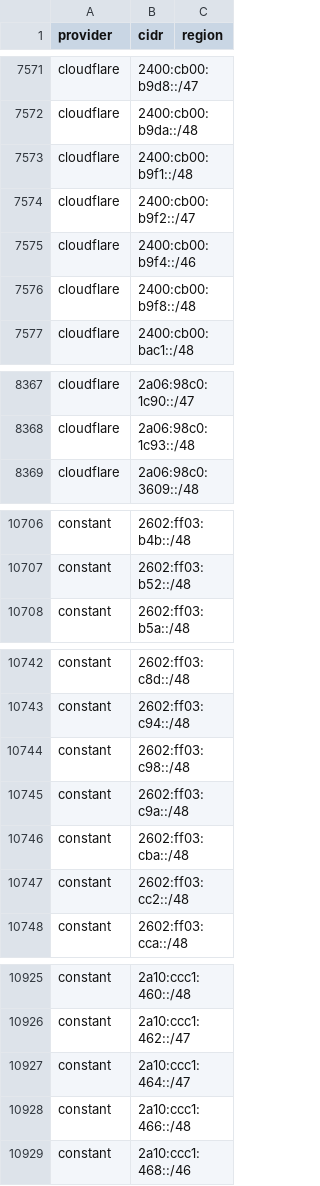
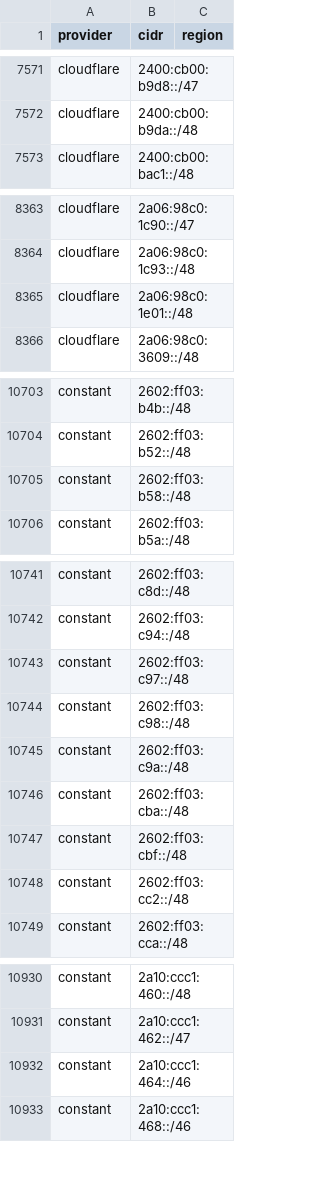
Before and after one commit to prettyleaf/cdn, a CSV file: all/all.csv, drawn as a sheet; only a part is shown, gaps mark what is left out; the diff covers the shown part only.

```diff
--- a/all/all.csv
+++ b/all/all.csv
@@ -7572,6 +7572,2 @@ cloudflare,2400:cb00:b9d8::/47,
 cloudflare,2400:cb00:b9da::/48,
-cloudflare,2400:cb00:b9f1::/48,
-cloudflare,2400:cb00:b9f2::/47,
-cloudflare,2400:cb00:b9f4::/46,
-cloudflare,2400:cb00:b9f8::/48,
 cloudflare,2400:cb00:bac1::/48,
@@ -8368,2 +8364,3 @@ cloudflare,2a06:98c0:1c90::/47,
 cloudflare,2a06:98c0:1c93::/48,
+cloudflare,2a06:98c0:1e01::/48,
 cloudflare,2a06:98c0:3609::/48,
@@ -10707,2 +10704,3 @@ constant,2602:ff03:b4b::/48,
 constant,2602:ff03:b52::/48,
+constant,2602:ff03:b58::/48,
 constant,2602:ff03:b5a::/48,
@@ -10743,2 +10742,3 @@ constant,2602:ff03:c8d::/48,
 constant,2602:ff03:c94::/48,
+constant,2602:ff03:c97::/48,
 constant,2602:ff03:c98::/48,
@@ -10746,2 +10746,3 @@ constant,2602:ff03:c9a::/48,
 constant,2602:ff03:cba::/48,
+constant,2602:ff03:cbf::/48,
 constant,2602:ff03:cc2::/48,
@@ -10926,4 +10931,3 @@ constant,2a10:ccc1:460::/48,
 constant,2a10:ccc1:462::/47,
-constant,2a10:ccc1:464::/47,
-constant,2a10:ccc1:466::/48,
+constant,2a10:ccc1:464::/46,
 constant,2a10:ccc1:468::/46,
```
Also changed, not shown: 9 added rows, 1 removed row and 2 edited cells elsewhere in this file, 31 other files.
